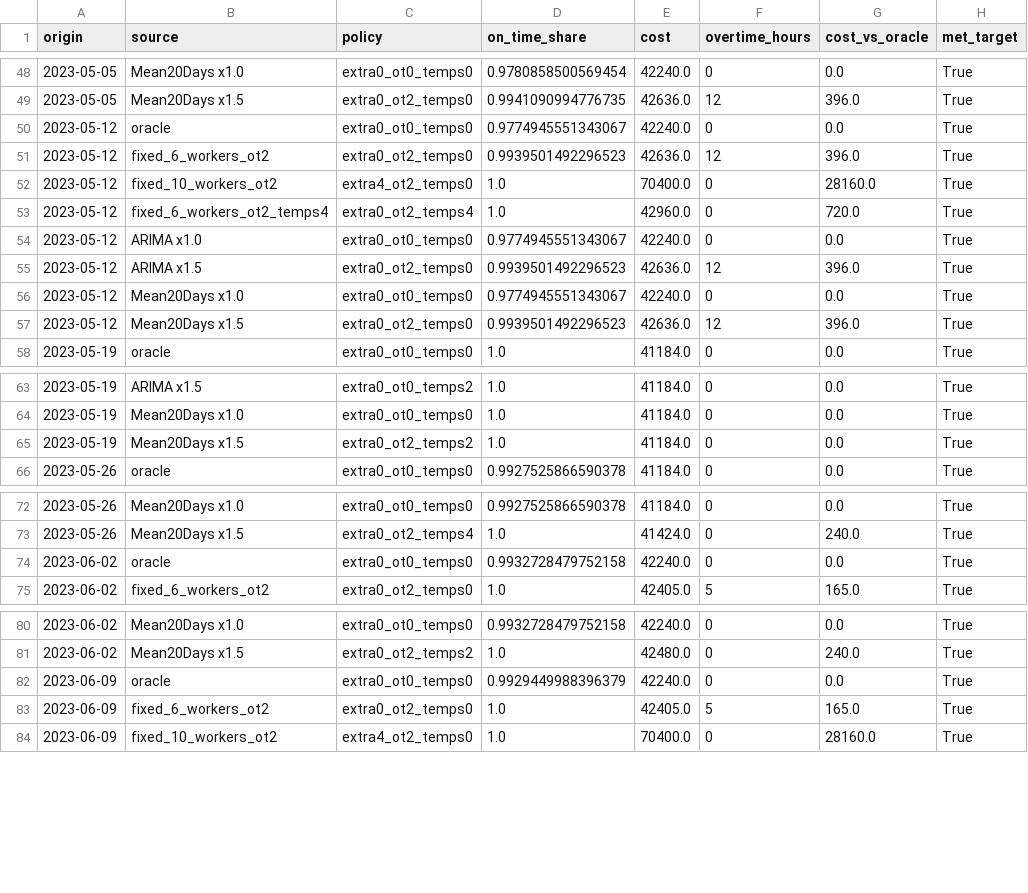
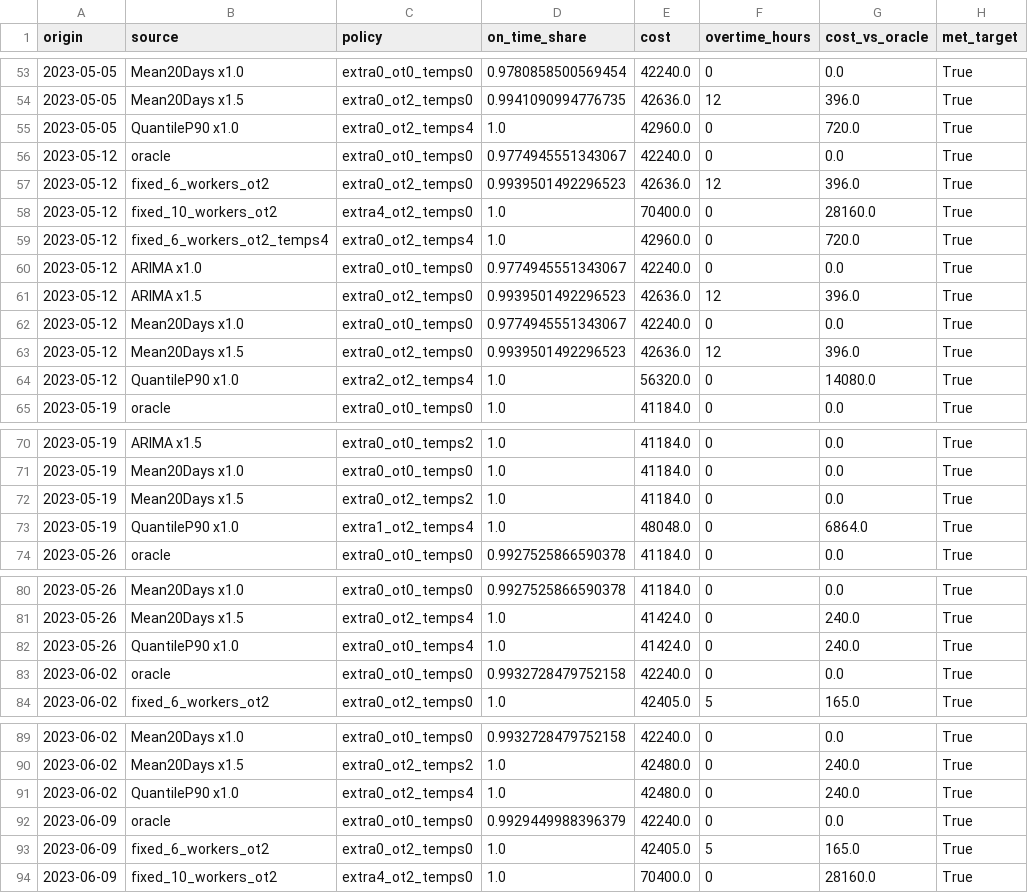
Before and after one commit to vmtri15/workforce-capacity-planner, a CSV file: data/processed/demand_forecast/staffing_link_by_origin.csv, drawn as a sheet; only a part is shown, gaps mark what is left out; the diff covers the shown part only.

```diff
--- a/data/processed/demand_forecast/staffing_link_by_origin.csv
+++ b/data/processed/demand_forecast/staffing_link_by_origin.csv
@@ -49,2 +54,3 @@ origin,source,policy,on_time_share,cost,overtime_hours,cost_vs_oracle,met_target
 2023-05-05,Mean20Days x1.5,extra0_ot2_temps0,0.9941090994776735,42636.0,12,396.0,True
+2023-05-05,QuantileP90 x1.0,extra0_ot2_temps4,1.0,42960.0,0,720.0,True
 2023-05-12,oracle,extra0_ot0_temps0,0.9774945551343067,42240.0,0,0.0,True
@@ -57,2 +63,3 @@ origin,source,policy,on_time_share,cost,overtime_hours,cost_vs_oracle,met_target
 2023-05-12,Mean20Days x1.5,extra0_ot2_temps0,0.9939501492296523,42636.0,12,396.0,True
+2023-05-12,QuantileP90 x1.0,extra2_ot2_temps4,1.0,56320.0,0,14080.0,True
 2023-05-19,oracle,extra0_ot0_temps0,1.0,41184.0,0,0.0,True
@@ -65,2 +72,3 @@ origin,source,policy,on_time_share,cost,overtime_hours,cost_vs_oracle,met_target
 2023-05-19,Mean20Days x1.5,extra0_ot2_temps2,1.0,41184.0,0,0.0,True
+2023-05-19,QuantileP90 x1.0,extra1_ot2_temps4,1.0,48048.0,0,6864.0,True
 2023-05-26,oracle,extra0_ot0_temps0,0.9927525866590378,41184.0,0,0.0,True
@@ -73,2 +81,3 @@ origin,source,policy,on_time_share,cost,overtime_hours,cost_vs_oracle,met_target
 2023-05-26,Mean20Days x1.5,extra0_ot2_temps4,1.0,41424.0,0,240.0,True
+2023-05-26,QuantileP90 x1.0,extra0_ot0_temps4,1.0,41424.0,0,240.0,True
 2023-06-02,oracle,extra0_ot0_temps0,0.9932728479752158,42240.0,0,0.0,True
@@ -81,2 +90,3 @@ origin,source,policy,on_time_share,cost,overtime_hours,cost_vs_oracle,met_target
 2023-06-02,Mean20Days x1.5,extra0_ot2_temps2,1.0,42480.0,0,240.0,True
+2023-06-02,QuantileP90 x1.0,extra0_ot2_temps4,1.0,42480.0,0,240.0,True
 2023-06-09,oracle,extra0_ot0_temps0,0.9929449988396379,42240.0,0,0.0,True
```
Also changed, not shown: 20 added rows elsewhere in this file, data/processed/demand_forecast/forecast_error_cost_summary.csv, data/processed/demand_forecast/latest_forecast.csv, 12 other files.
